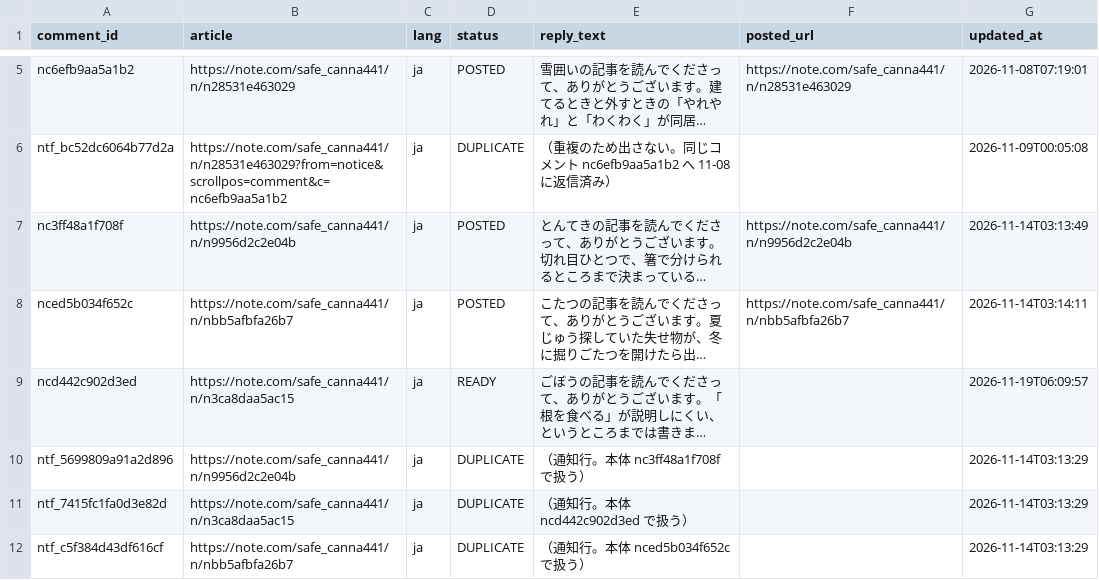
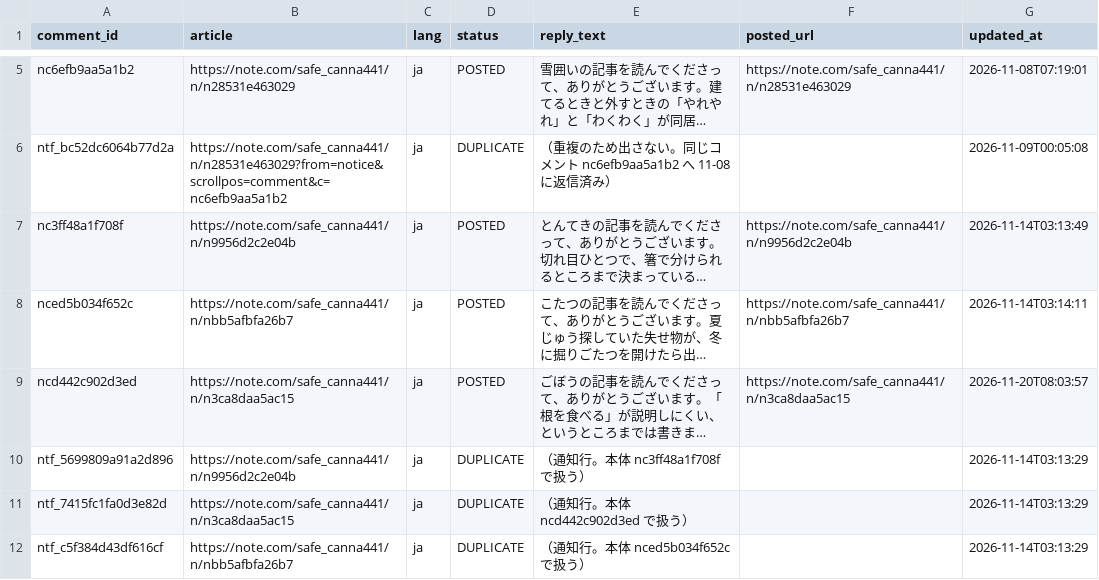
Before and after one commit to tyutyutakokaina81-netizen/agent-team, a TSV file: ops/comments/replies.tsv, drawn as a sheet; only a part is shown, gaps mark what is left out; long unchanged cells end in …; the diff names each change by its address in the sheet, - before the commit and + after, or states it on an @@ line.

```diff
--- a/ops/comments/replies.tsv
+++ b/ops/comments/replies.tsv
-D9 (status): READY
+D9 (status): POSTED
-F9 (posted_url): (empty)
+F9 (posted_url): https://note.com/safe_canna441/n/n3ca8daa5ac15
-G9 (updated_at): 2026-11-19T06:09:57
+G9 (updated_at): 2026-11-20T08:03:57
```
Also changed, not shown: ops/follow_blocks.tsv, ops/followed_handles.tsv, 9 other files.
